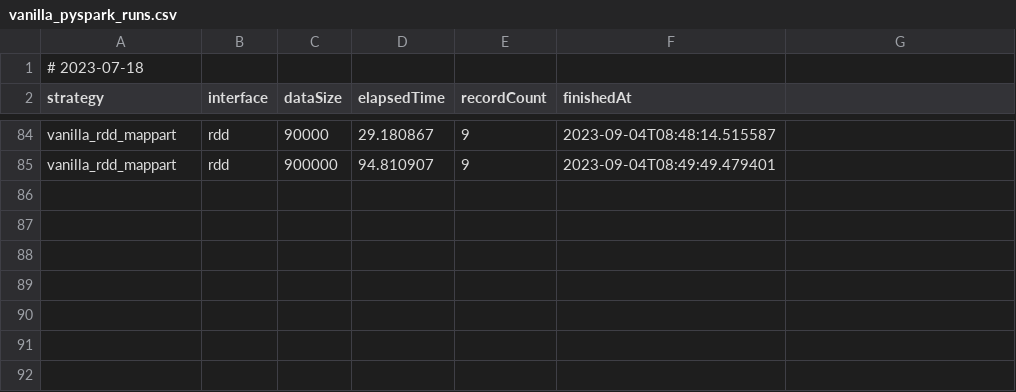
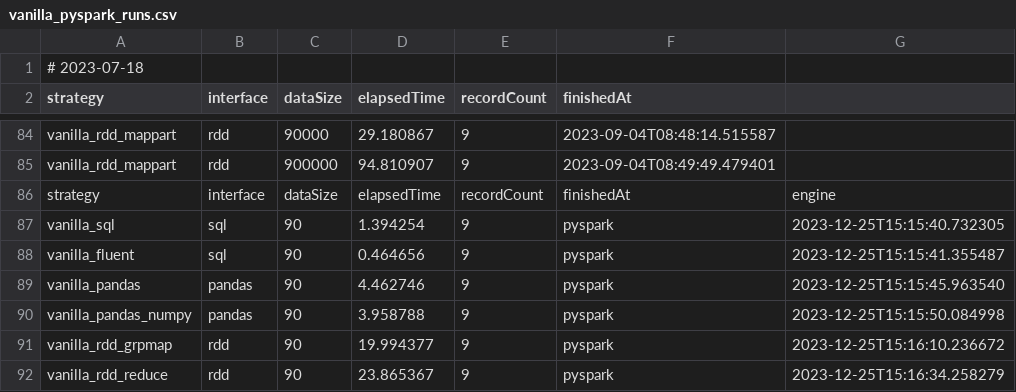
Before and after one commit to StevenDavisTechNotes/SparkAggregationMethods, a CSV file: SparkAggMethods_Python/Results/vanilla_pyspark_runs.csv, drawn as a sheet; only a part is shown, gaps mark what is left out; the diff names each change by its address in the sheet, - before the commit and + after, or states it on an @@ line.

```diff
--- a/SparkAggMethods_Python/Results/vanilla_pyspark_runs.csv
+++ b/SparkAggMethods_Python/Results/vanilla_pyspark_runs.csv
+row 86: strategy | interface | dataSize | elapsedTime | recordCount | finishedAt | engine
+row 87: vanilla_sql | sql | 90 | 1.394254 | 9 | pyspark | 2023-12-25T15:15:40.732305
+row 88: vanilla_fluent | sql | 90 | 0.464656 | 9 | pyspark | 2023-12-25T15:15:41.355487
+row 89: vanilla_pandas | pandas | 90 | 4.462746 | 9 | pyspark | 2023-12-25T15:15:45.963540
+row 90: vanilla_pandas_numpy | pandas | 90 | 3.958788 | 9 | pyspark | 2023-12-25T15:15:50.084998
+row 91: vanilla_rdd_grpmap | rdd | 90 | 19.994377 | 9 | pyspark | 2023-12-25T15:16:10.236672
+row 92: vanilla_rdd_reduce | rdd | 90 | 23.865367 | 9 | pyspark | 2023-12-25T15:16:34.258279
```
Also changed, not shown: SparkAggMethods_Python/Results/section_pyspark_runs.csv, 24 other files.
